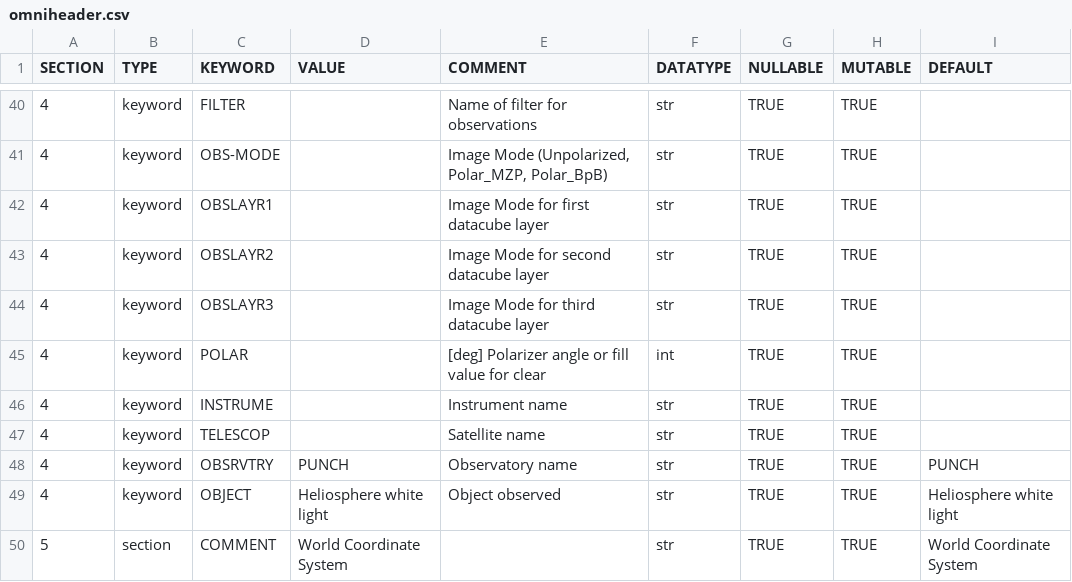
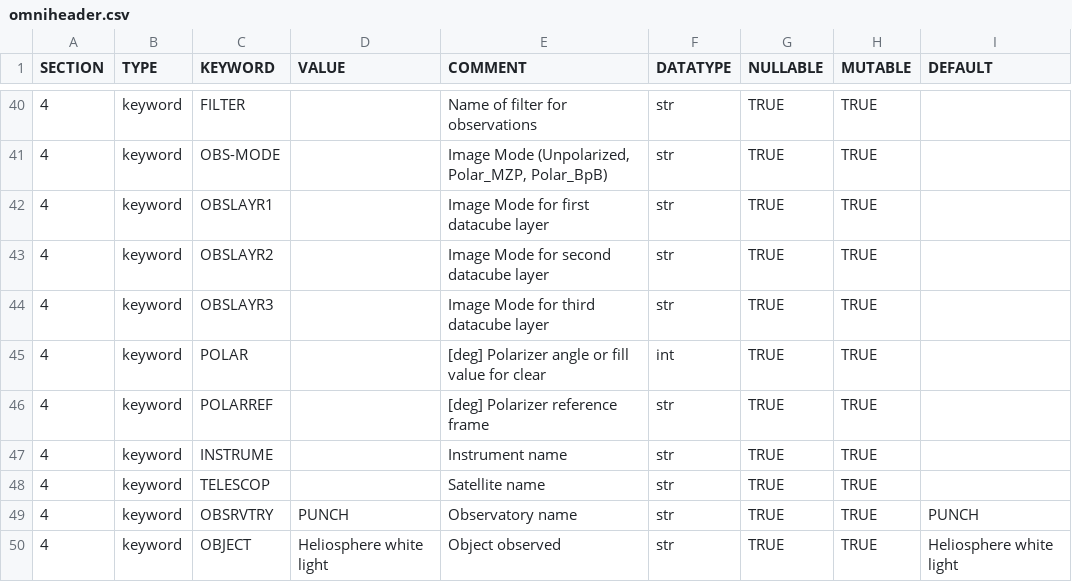
Before and after one commit to raphael-attie/punchbowl, a CSV file: punchbowl/data/data/omniheader.csv, drawn as a sheet; only a part is shown, gaps mark what is left out; the shorter side is filled out with more unchanged rows.

Commit message:
Adds polarref keyword

```diff
--- a/punchbowl/data/data/omniheader.csv
+++ b/punchbowl/data/data/omniheader.csv
@@ -45,2 +45,3 @@ SECTION,TYPE,KEYWORD,VALUE,COMMENT,DATATYPE,NULLABLE,MUTABLE,DEFAULT
 4,keyword,POLAR,,[deg] Polarizer angle or fill value for clear,int,TRUE,TRUE,
+4,keyword,POLARREF,,[deg] Polarizer reference frame,str,TRUE,TRUE,
 4,keyword,INSTRUME,,Instrument name,str,TRUE,TRUE,
```
Also changed, not shown: 6 other files.
